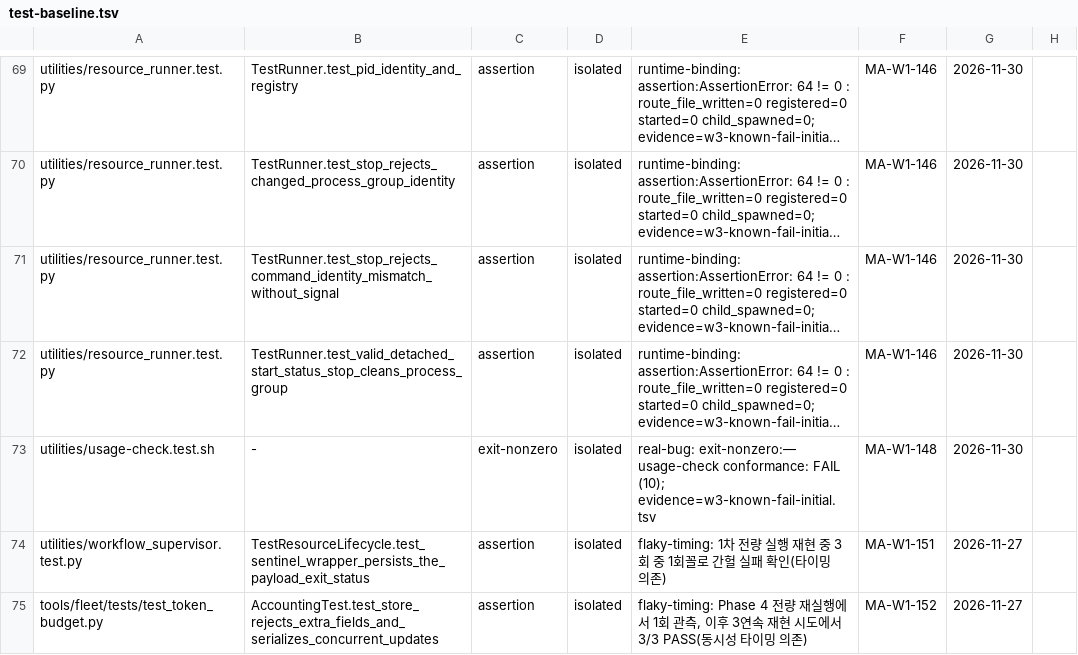
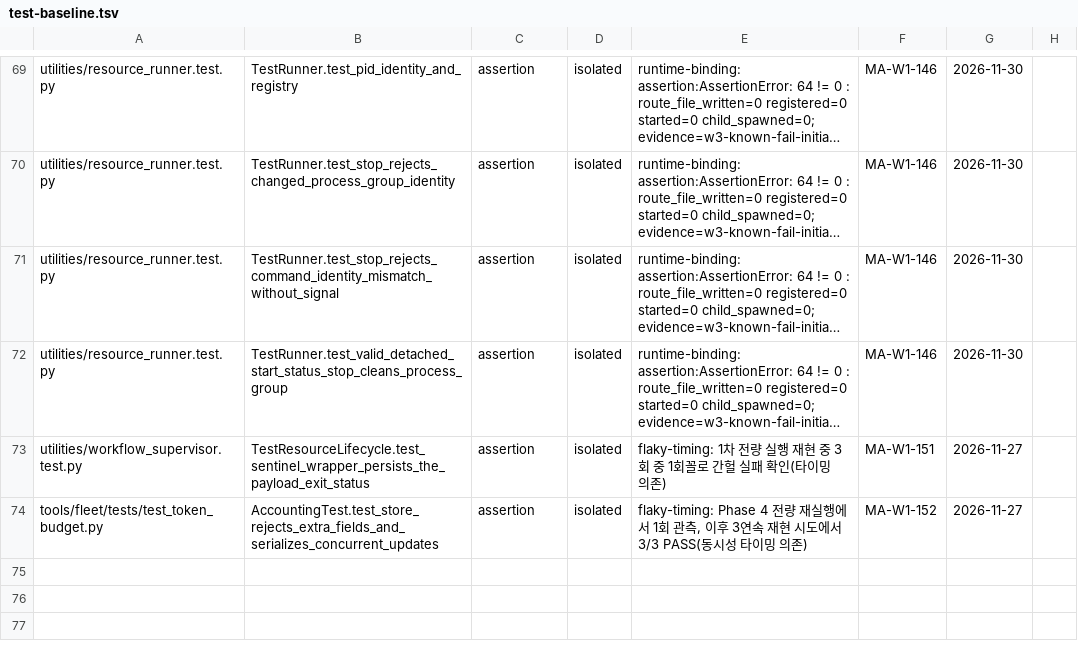
Before and after one commit to dmlguq456/hearting, a TSV file: tools/test-baseline.tsv, drawn as a sheet; only a part is shown, gaps mark what is left out; long unchanged cells end in …; the diff names each change by its address in the sheet, - before the commit and + after, or states it on an @@ line.

Commit message:
fix(dispatch): carry scoped native quota evidence through selection and frame completion

```diff
--- a/tools/test-baseline.tsv
+++ b/tools/test-baseline.tsv
-row 73: utilities/usage-check.test.sh | - | exit-nonzero | isolated | real-bug: exit-nonzero:— usage-check conformance: FAIL (10); evidence=w3-known-fail-initial.tsv | MA-W1-148 | 2026-11-30
```
Also changed, not shown: 21 other files.
